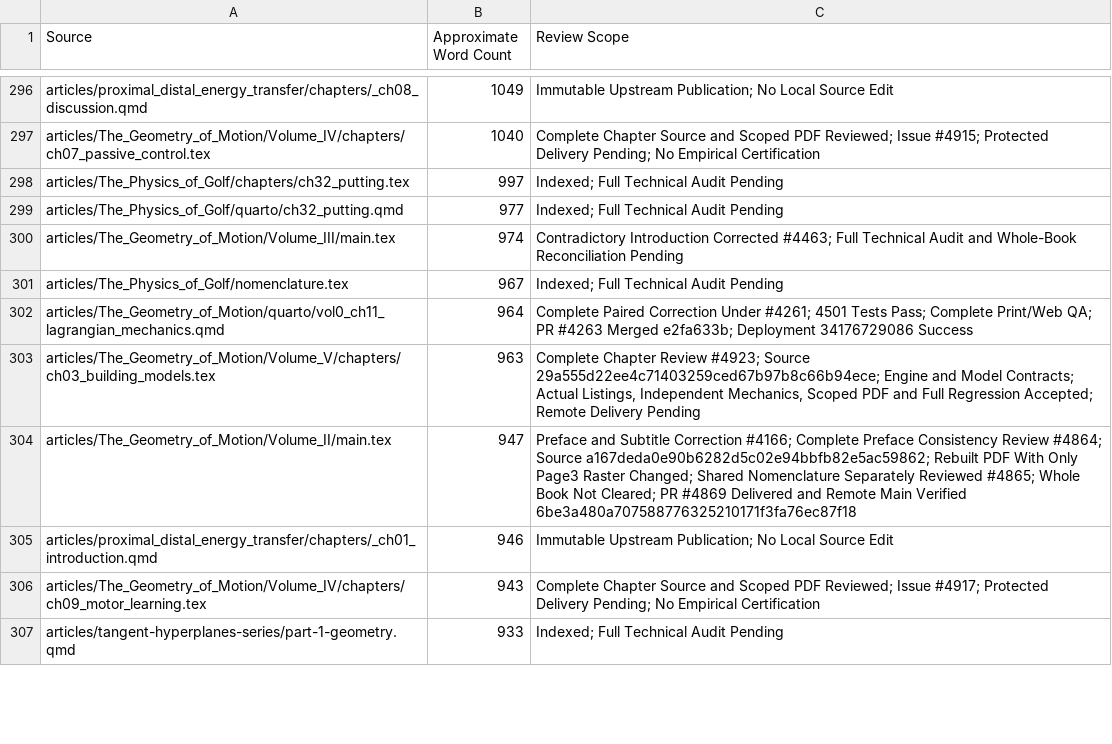
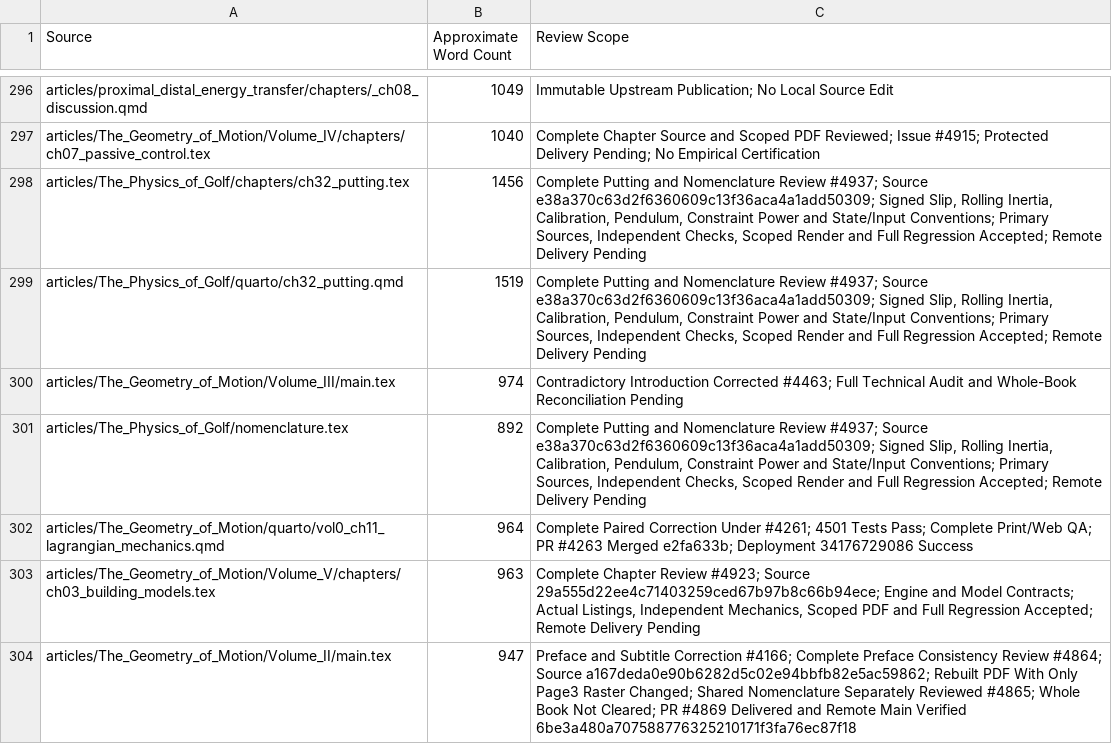
Before and after one commit to D-sorganization/AffineDrift, a CSV file: docs/development/technical-review/corpus-review-index.csv, drawn as a sheet; only a part is shown, gaps mark what is left out; the shorter side is filled out with more unchanged rows.

```diff
--- a/docs/development/technical-review/corpus-review-index.csv
+++ b/docs/development/technical-review/corpus-review-index.csv
@@ -297,6 +297,6 @@ articles/proximal_distal_energy_transfer/chapters/_ch08_discussion.qmd,1049,Immu
 articles/The_Geometry_of_Motion/Volume_IV/chapters/ch07_passive_control.tex,1040,Complete Chapter Source and Scoped PDF Reviewed; Issue #4915; Protected Delivery Pending; No Empirical Certification
-articles/The_Physics_of_Golf/chapters/ch32_putting.tex,997,Indexed; Full Technical Audit Pending
-articles/The_Physics_of_Golf/quarto/ch32_putting.qmd,977,Indexed; Full Technical Audit Pending
+articles/The_Physics_of_Golf/chapters/ch32_putting.tex,1456,"Complete Putting and Nomenclature Review #4937; Source e38a370c63d2f6360609c13f36aca4a1add50309; Signed Slip, Rolling Inertia, Calibration, Pendulum, Constraint Power and State/Input Conventions; Primary Sources, Independent Checks, Scoped Render and Full Regression Accepted; Remote Delivery Pending"
+articles/The_Physics_of_Golf/quarto/ch32_putting.qmd,1519,"Complete Putting and Nomenclature Review #4937; Source e38a370c63d2f6360609c13f36aca4a1add50309; Signed Slip, Rolling Inertia, Calibration, Pendulum, Constraint Power and State/Input Conventions; Primary Sources, Independent Checks, Scoped Render and Full Regression Accepted; Remote Delivery Pending"
 articles/The_Geometry_of_Motion/Volume_III/main.tex,974,Contradictory Introduction Corrected #4463; Full Technical Audit and Whole-Book Reconciliation Pending
-articles/The_Physics_of_Golf/nomenclature.tex,967,Indexed; Full Technical Audit Pending
+articles/The_Physics_of_Golf/nomenclature.tex,892,"Complete Putting and Nomenclature Review #4937; Source e38a370c63d2f6360609c13f36aca4a1add50309; Signed Slip, Rolling Inertia, Calibration, Pendulum, Constraint Power and State/Input Conventions; Primary Sources, Independent Checks, Scoped Render and Full Regression Accepted; Remote Delivery Pending"
 articles/The_Geometry_of_Motion/quarto/vol0_ch11_lagrangian_mechanics.qmd,964,Complete Paired Correction Under #4261; 4501 Tests Pass; Complete Print/Web QA; PR #4263 Merged e2fa633b; Deployment 34176729086 Success
```
Also changed, not shown: 13 other files.
